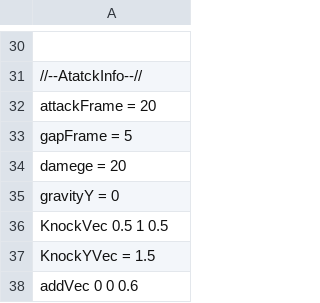
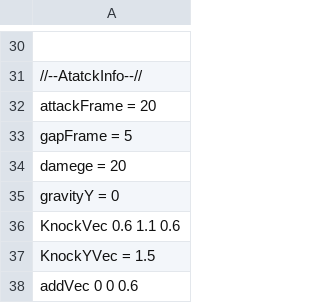
Before and after one commit to Rion1127/63GameProject, a CSV file: application/Resources/Attack/AttackInfo/FinishBreak.csv, drawn as a sheet; only a part is shown, gaps mark what is left out.

```diff
--- a/application/Resources/Attack/AttackInfo/FinishBreak.csv
+++ b/application/Resources/Attack/AttackInfo/FinishBreak.csv
@@ -35,3 +35,3 @@ damege = 20
 gravityY = 0
-KnockVec 0.5 1 0.5
+KnockVec 0.6 1.1 0.6
 KnockYVec = 1.5
```
Also changed, not shown: 1 other file.
